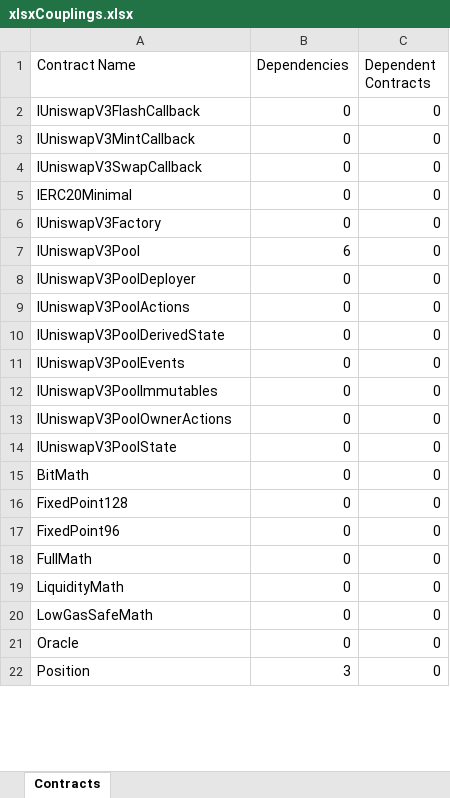
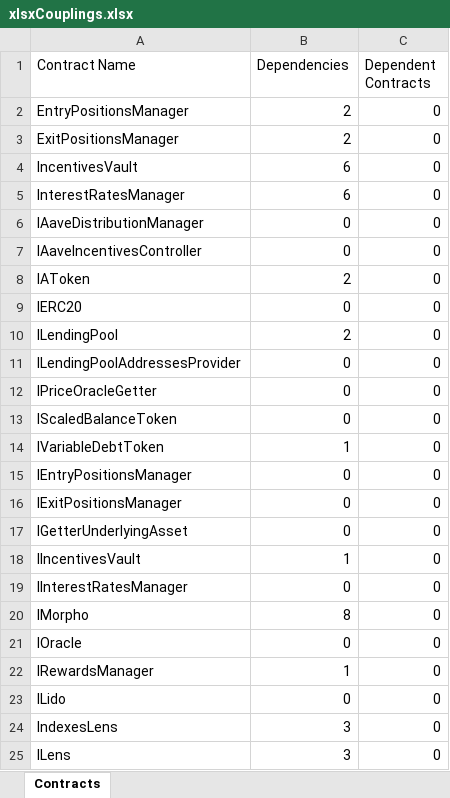
Before and after one commit to umitbasak/graduation_project, an Excel workbook: sheets/xlsxCouplings.xlsx, sheet Contracts, drawn as a sheet; only a part is shown; values as stored, in another font and other column widths than the file's, no borders; removed rows and columns are numbered as before the commit, all else as after; the diff covers the shown part only; the diff names each change by its address in the sheet, - before the commit and + after, or states it on an @@ line.

```diff
--- a/sheets/xlsxCouplings.xlsx (sheet Contracts)
+++ b/sheets/xlsxCouplings.xlsx (sheet Contracts)
-row 2: IUniswapV3FlashCallback | 0 | 0
-row 3: IUniswapV3MintCallback | 0 | 0
-row 4: IUniswapV3SwapCallback | 0 | 0
-row 5: IERC20Minimal | 0 | 0
-row 6: IUniswapV3Factory | 0 | 0
+row 2: EntryPositionsManager | 2 | 0
+row 3: ExitPositionsManager | 2 | 0
-A4 (Contract Name): IUniswapV3Pool
+A4 (Contract Name): IncentivesVault
-row 8: IUniswapV3PoolDeployer | 0 | 0
-row 9: IUniswapV3PoolActions | 0 | 0
+row 5: InterestRatesManager | 6 | 0
-A6 (Contract Name): IUniswapV3PoolDerivedState
+A6 (Contract Name): IAaveDistributionManager
-A7 (Contract Name): IUniswapV3PoolEvents
+A7 (Contract Name): IAaveIncentivesController
+row 8: IAToken | 2 | 0
-A9 (Contract Name): IUniswapV3PoolImmutables
+A9 (Contract Name): IERC20
+row 10: ILendingPool | 2 | 0
-A11 (Contract Name): IUniswapV3PoolOwnerActions
+A11 (Contract Name): ILendingPoolAddressesProvider
-A12 (Contract Name): IUniswapV3PoolState
+A12 (Contract Name): IPriceOracleGetter
-A13 (Contract Name): BitMath
+A13 (Contract Name): IScaledBalanceToken
+row 14: IVariableDebtToken | 1 | 0
-A15 (Contract Name): FixedPoint128
+A15 (Contract Name): IEntryPositionsManager
-A16 (Contract Name): FixedPoint96
+A16 (Contract Name): IExitPositionsManager
-row 18: FullMath | 0 | 0
-A17 (Contract Name): LiquidityMath
+A17 (Contract Name): IGetterUnderlyingAsset
+row 18: IIncentivesVault | 1 | 0
-A19 (Contract Name): LowGasSafeMath
+A19 (Contract Name): IInterestRatesManager
+row 20: IMorpho | 8 | 0
-A21 (Contract Name): Oracle
+A21 (Contract Name): IOracle
+row 22: IRewardsManager | 1 | 0
+row 23: ILido | 0 | 0
+row 24: IndexesLens | 3 | 0
-A25 (Contract Name): Position
+A25 (Contract Name): ILens
```
Also changed, not shown: 30 added rows, 19 removed rows and 22 edited cells elsewhere in this sheet, sheets/finalContractMetrics.xlsx, sheets/xlsxContracts.xlsx, 2 other files.
